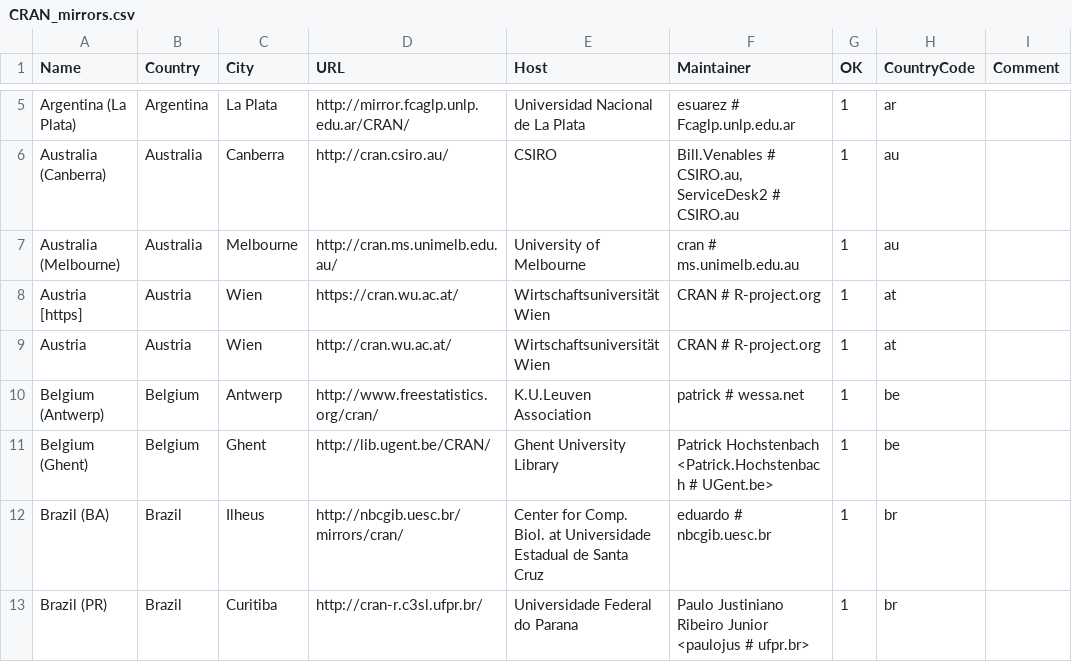
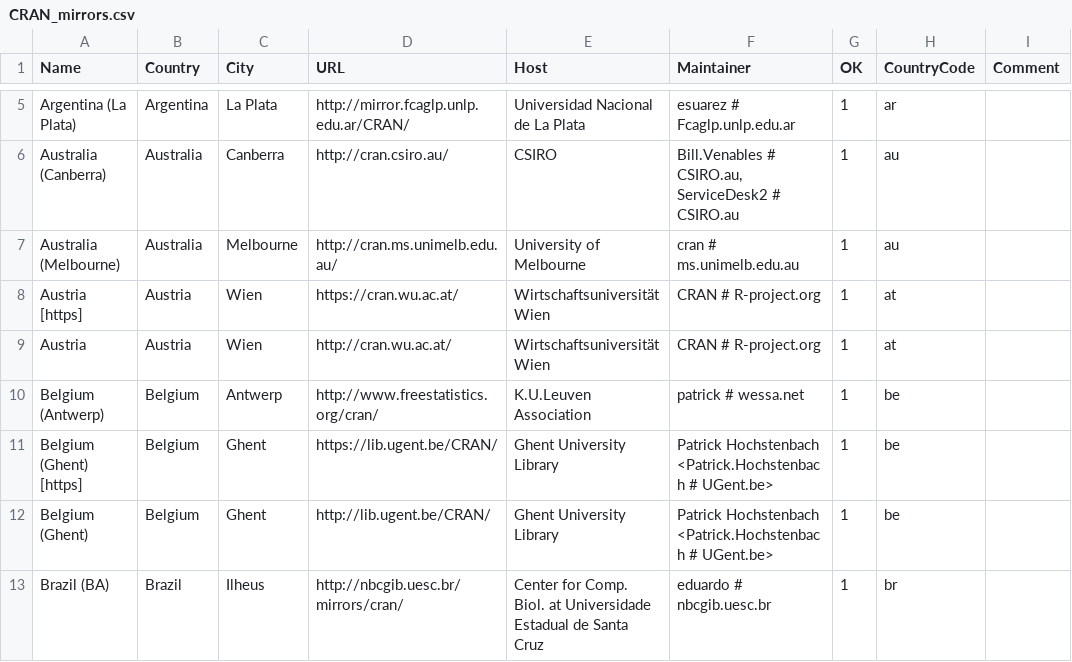
Before and after one commit to wch/r-source, a CSV file: doc/CRAN_mirrors.csv, drawn as a sheet; only a part is shown, gaps mark what is left out; the shorter side is filled out with more unchanged rows.

Commit message:
Updated.
git-svn-id: https://svn.r-project.org/R/trunk@70218 00db46b3-68df-0310-9c12-caf00c1e9a41

```diff
--- a/doc/CRAN_mirrors.csv
+++ b/doc/CRAN_mirrors.csv
@@ -10,2 +10,3 @@ Austria,Austria,Wien,http://cran.wu.ac.at/,"Wirtschaftsuniversität Wien","CRAN
 "Belgium (Antwerp)",Belgium,Antwerp,http://www.freestatistics.org/cran/,"K.U.Leuven Association","patrick # wessa.net",1,be
+"Belgium (Ghent) [https]",Belgium,Ghent,https://lib.ugent.be/CRAN/,"Ghent University Library","Patrick Hochstenbach <Patrick.Hochstenbach # UGent.be>",1,be
 "Belgium (Ghent)",Belgium,Ghent,http://lib.ugent.be/CRAN/,"Ghent University Library","Patrick Hochstenbach <Patrick.Hochstenbach # UGent.be>",1,be
```
